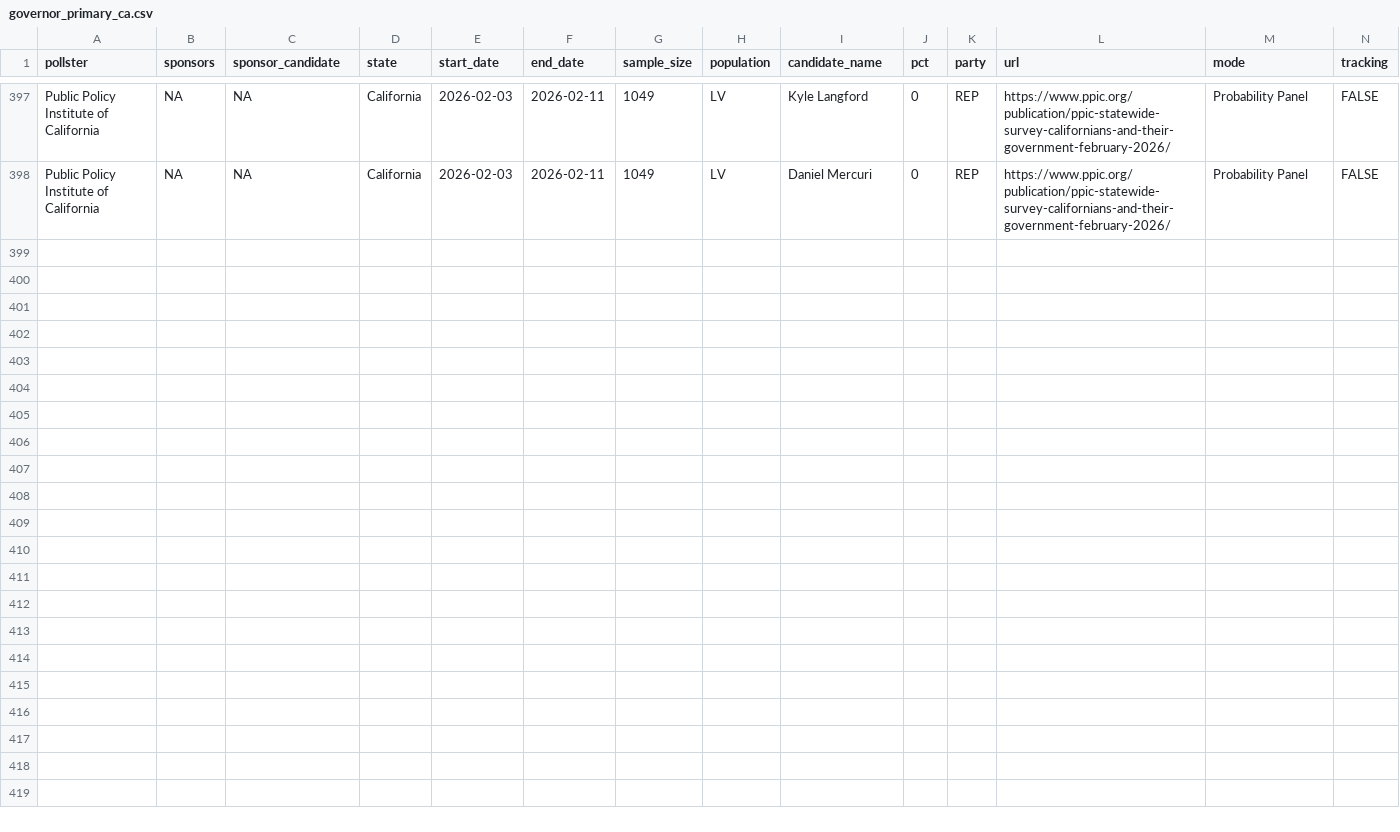
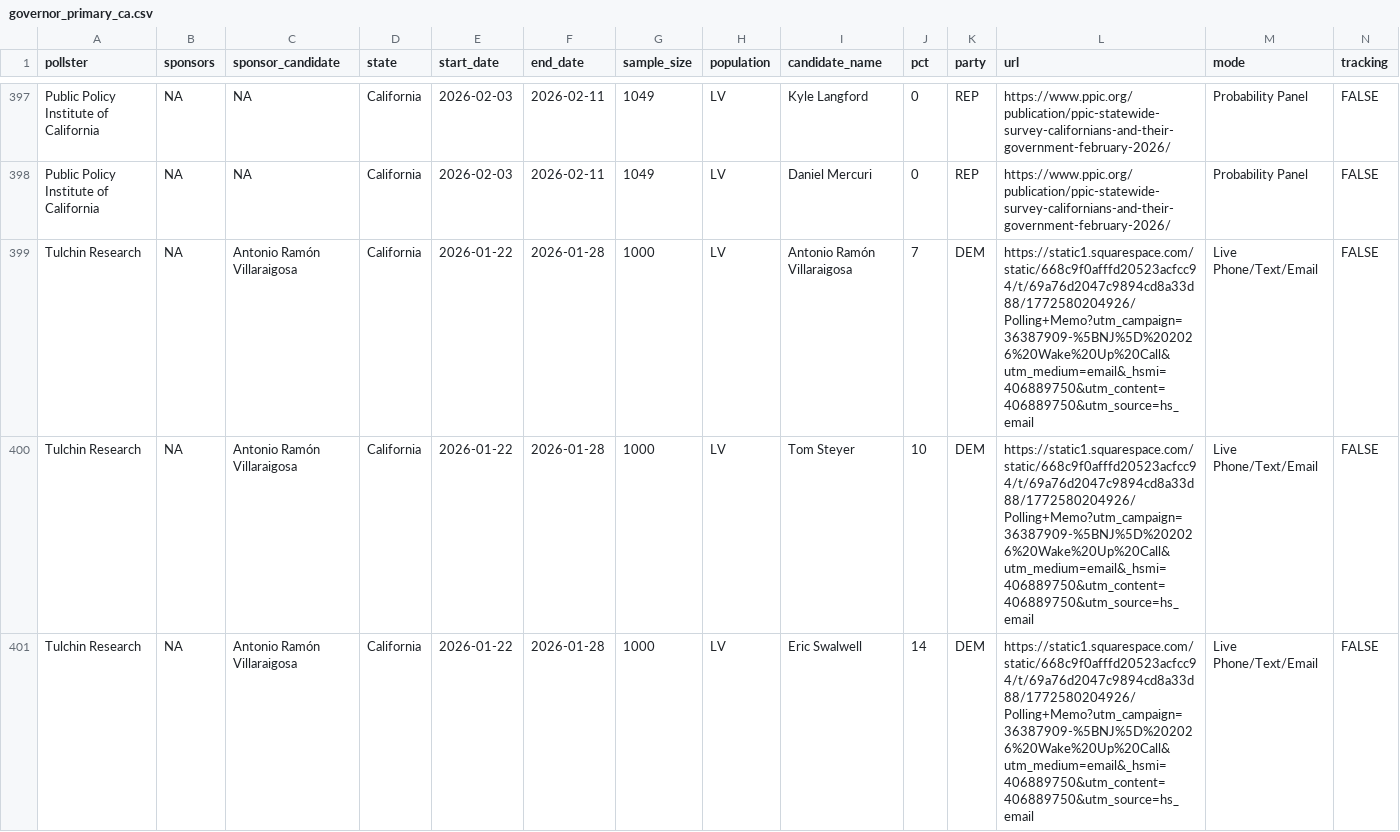
Before and after one commit to Hackquantumcpp/snoutcounter-backend, a CSV file: data/governor_primary_ca.csv, drawn as a sheet; only a part is shown, gaps mark what is left out; rows hold the shown columns only; the diff covers the shown part only; the diff names each change by its address in the sheet, - before the commit and + after, or states it on an @@ line.

```diff
--- a/data/governor_primary_ca.csv
+++ b/data/governor_primary_ca.csv
+row 399: Tulchin Research | NA | Antonio Ramón Villaraigosa | California | 2026-01-22 | 2026-01-28 | 1000 | LV | Antonio Ramón Villaraigosa | 7 | DEM | https://static1.squarespace.com/static/668c9f0afffd20523acfcc94/t/69a76d2047c9894cd8a33d88/1772580204926/Polling+Memo?utm_campaign=36387909-%5BNJ%5D%202026%20Wake%20Up%20Call&utm_medium=email&_hsmi=406889750&utm_content=406889750&utm_source=hs_email | Live Phone/Text/Email | FALSE
+row 400: Tulchin Research | NA | Antonio Ramón Villaraigosa | California | 2026-01-22 | 2026-01-28 | 1000 | LV | Tom Steyer | 10 | DEM | https://static1.squarespace.com/static/668c9f0afffd20523acfcc94/t/69a76d2047c9894cd8a33d88/1772580204926/Polling+Memo?utm_campaign=36387909-%5BNJ%5D%202026%20Wake%20Up%20Call&utm_medium=email&_hsmi=406889750&utm_content=406889750&utm_source=hs_email | Live Phone/Text/Email | FALSE
+row 401: Tulchin Research | NA | Antonio Ramón Villaraigosa | California | 2026-01-22 | 2026-01-28 | 1000 | LV | Eric Swalwell | 14 | DEM | https://static1.squarespace.com/static/668c9f0afffd20523acfcc94/t/69a76d2047c9894cd8a33d88/1772580204926/Polling+Memo?utm_campaign=36387909-%5BNJ%5D%202026%20Wake%20Up%20Call&utm_medium=email&_hsmi=406889750&utm_content=406889750&utm_source=hs_email | Live Phone/Text/Email | FALSE
```
Also changed, not shown: 8 added rows elsewhere in this file, averages/presidential_issue_approvals.csv, data/president_approval_polls.csv, 9 other files.
